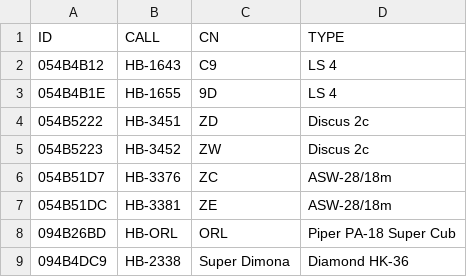
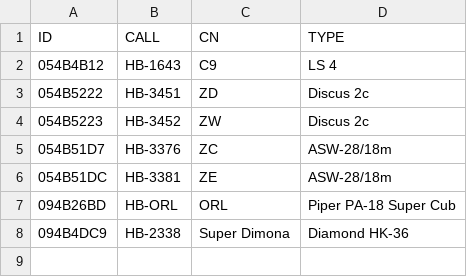
Before and after one commit to BeatScherrer/Segelfluggruppe-Dittingen, a CSV file: OGN/Groups/jsm2019.csv, drawn as a sheet; the diff names each change by its address in the sheet, - before the commit and + after, or states it on an @@ line.

Commit message:
Update jsm2019.csv

```diff
--- a/OGN/Groups/jsm2019.csv
+++ b/OGN/Groups/jsm2019.csv
-row 3: 054B4B1E | HB-1655 | 9D | LS 4
```
